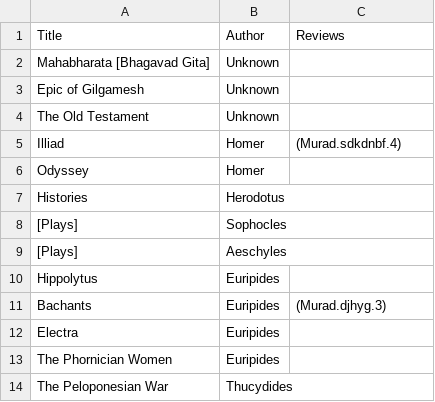
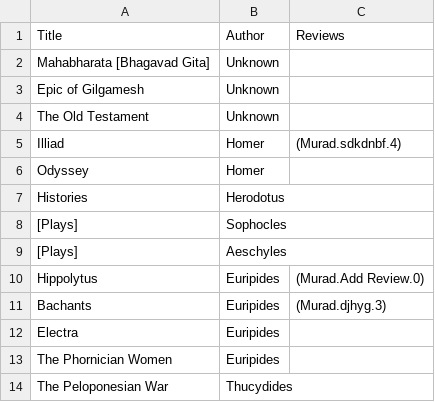
Before and after one commit to ADA-SITE-CSCI-1202/team-project-team-1, a CSV file: Data/general.csv, drawn as a sheet; only a part is shown.

```diff
--- a/Data/general.csv
+++ b/Data/general.csv
@@ -9,3 +9,3 @@ Histories,Herodotus,
 [Plays],Aeschyles,
-Hippolytus,Euripides,
+Hippolytus,Euripides,(Murad.Add Review.0)
 Bachants,Euripides,(Murad.djhyg.3)
```
Also changed, not shown: Data/UserData/Murad.csv, 1 other file.
